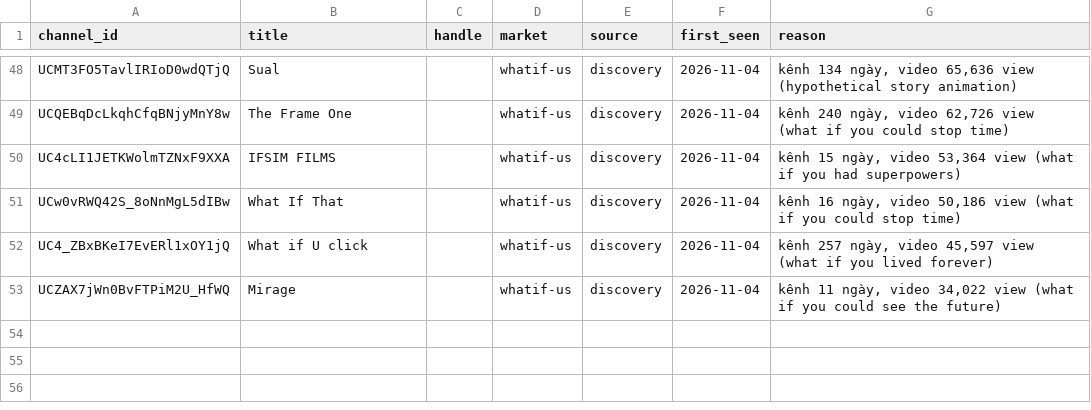
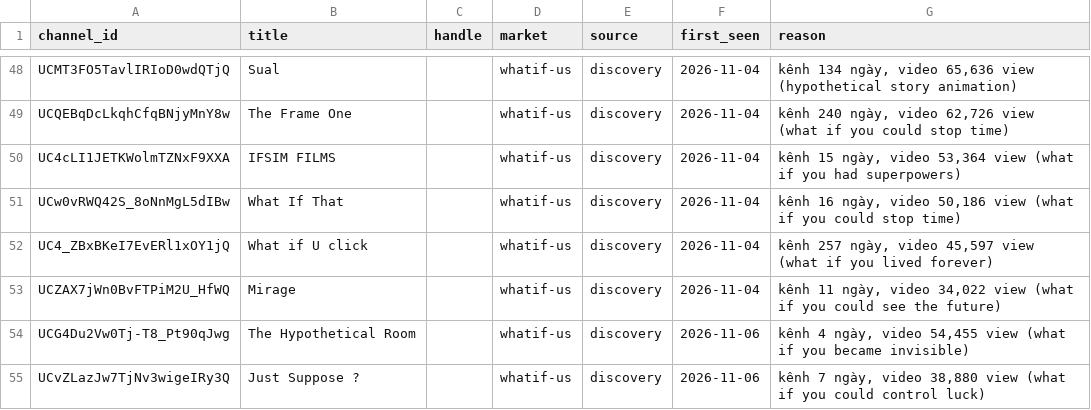
Before and after one commit to vmthuan703/AI_youtube, a CSV file: state/channels.csv, drawn as a sheet; only a part is shown, gaps mark what is left out; the diff names each change by its address in the sheet, - before the commit and + after, or states it on an @@ line.

```diff
--- a/state/channels.csv
+++ b/state/channels.csv
+row 54: UCG4Du2Vw0Tj-T8_Pt90qJwg | The Hypothetical Room |  | whatif-us | discovery | 2026-11-06 | kênh 4 ngày, video 54,455 view (what if you became invisible)
+row 55: UCvZLazJw7TjNv3wigeIRy3Q | Just Suppose ? |  | whatif-us | discovery | 2026-11-06 | kênh 7 ngày, video 38,880 view (what if you could control luck)
```
Also changed, not shown: 5 other files.
